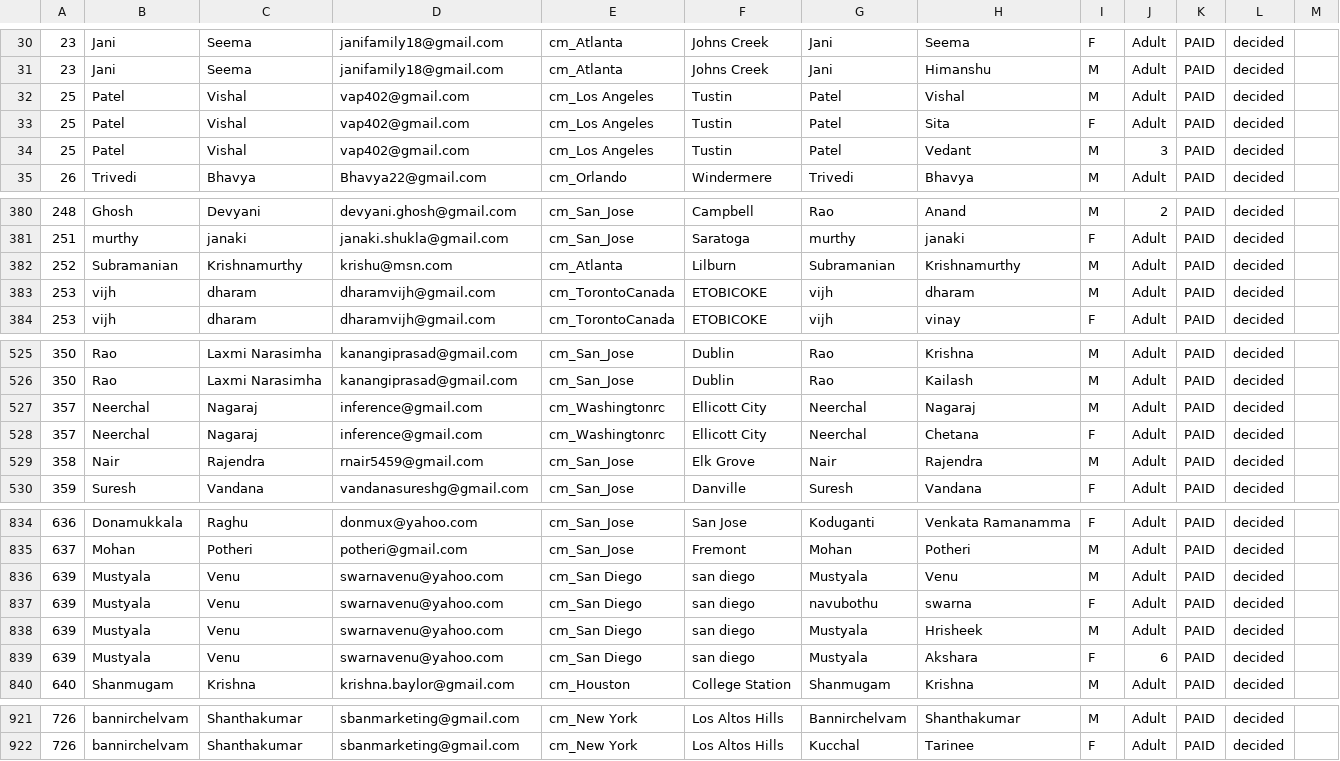
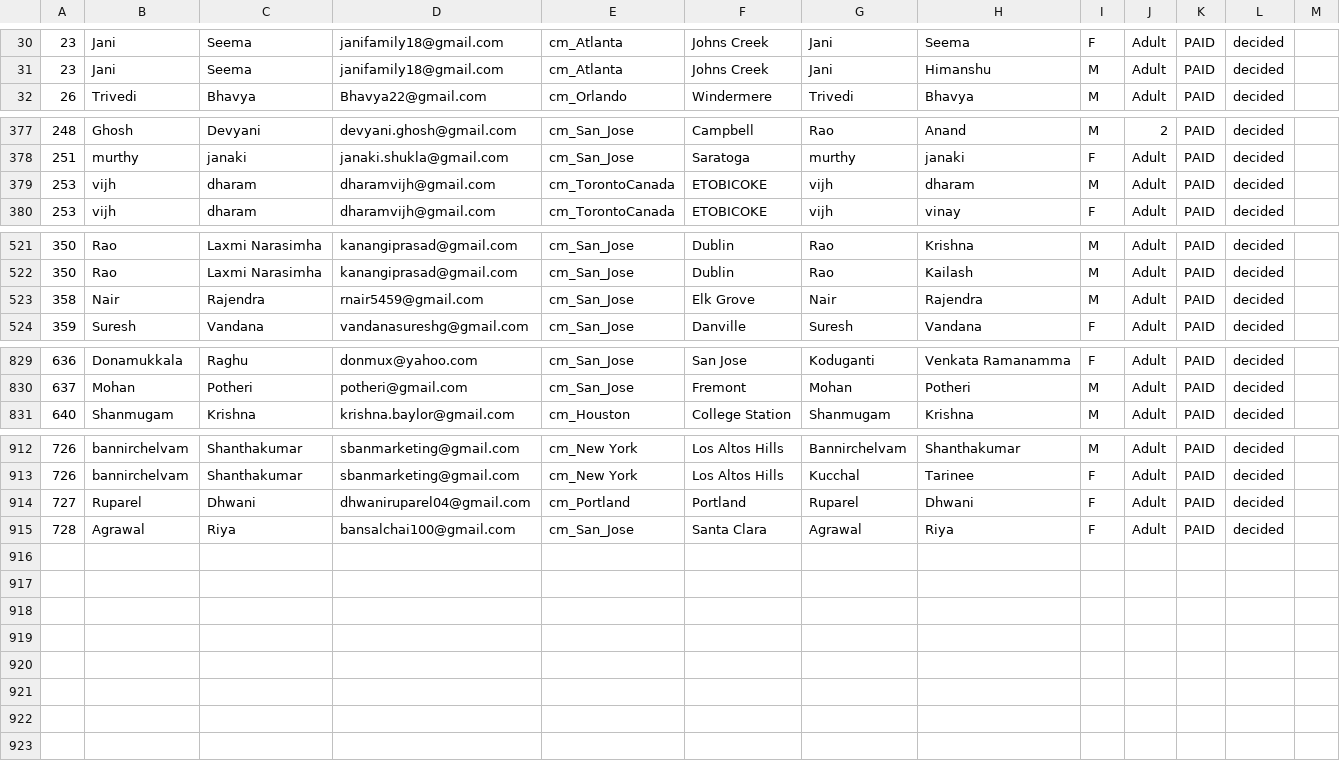
Before and after one commit to CMSJ-MSC/MSC-Registration-CheckIn, a CSV file: data/cff_participants_cleaned.csv, drawn as a sheet; only a part is shown, gaps mark what is left out; removed rows and columns are numbered as before the commit, all else as after; the diff covers the shown part only; the diff names each change by its address in the sheet, - before the commit and + after, or states it on an @@ line.

```diff
--- a/data/cff_participants_cleaned.csv
+++ b/data/cff_participants_cleaned.csv
-row 32: 25 | Patel | Vishal | vap402@gmail.com | cm_Los Angeles | Tustin | Patel | Vishal | M | Adult | PAID | decided
-row 33: 25 | Patel | Vishal | vap402@gmail.com | cm_Los Angeles | Tustin | Patel | Sita | F | Adult | PAID | decided
-row 34: 25 | Patel | Vishal | vap402@gmail.com | cm_Los Angeles | Tustin | Patel | Vedant | M | 3 | PAID | decided
-row 382: 252 | Subramanian | Krishnamurthy | krishu@msn.com | cm_Atlanta | Lilburn | Subramanian | Krishnamurthy | M | Adult | PAID | decided
-row 527: 357 | Neerchal | Nagaraj | inference@gmail.com | cm_Washingtonrc | Ellicott City | Neerchal | Nagaraj | M | Adult | PAID | decided
-row 528: 357 | Neerchal | Nagaraj | inference@gmail.com | cm_Washingtonrc | Ellicott City | Neerchal | Chetana | F | Adult | PAID | decided
-row 836: 639 | Mustyala | Venu | swarnavenu@yahoo.com | cm_San Diego | san diego | Mustyala | Venu | M | Adult | PAID | decided
-row 837: 639 | Mustyala | Venu | swarnavenu@yahoo.com | cm_San Diego | san diego | navubothu | swarna | F | Adult | PAID | decided
-row 838: 639 | Mustyala | Venu | swarnavenu@yahoo.com | cm_San Diego | san diego | Mustyala | Hrisheek | M | Adult | PAID | decided
-row 839: 639 | Mustyala | Venu | swarnavenu@yahoo.com | cm_San Diego | san diego | Mustyala | Akshara | F | 6 | PAID | decided
+row 914: 727 | Ruparel | Dhwani | dhwaniruparel04@gmail.com | cm_Portland | Portland | Ruparel | Dhwani | F | Adult | PAID | decided
+row 915: 728 | Agrawal | Riya | bansalchai100@gmail.com | cm_San_Jose | Santa Clara | Agrawal | Riya | F | Adult | PAID | decided
```
Also changed, not shown: 1 added row and 4 edited cells elsewhere in this file, data/raw/participants.csv, 4 other files.
